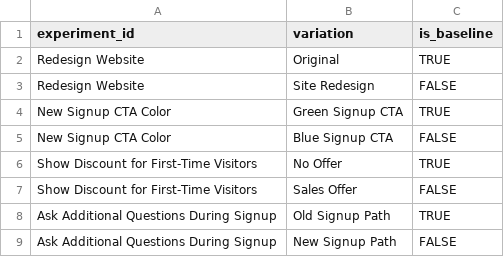
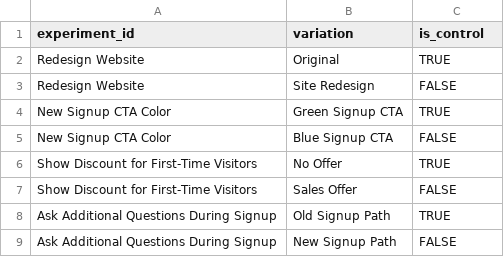
Before and after one commit to shane-kercheval/shiny-ab-testing, a CSV file: shiny-app/simulated_data/experiment_info.csv, drawn as a sheet.

```diff
--- a/shiny-app/simulated_data/experiment_info.csv
+++ b/shiny-app/simulated_data/experiment_info.csv
@@ -1,2 +1,2 @@
-"experiment_id","variation","is_baseline"
+"experiment_id","variation","is_control"
 "Redesign Website","Original",TRUE
```
Also changed, not shown: 30 other files.
